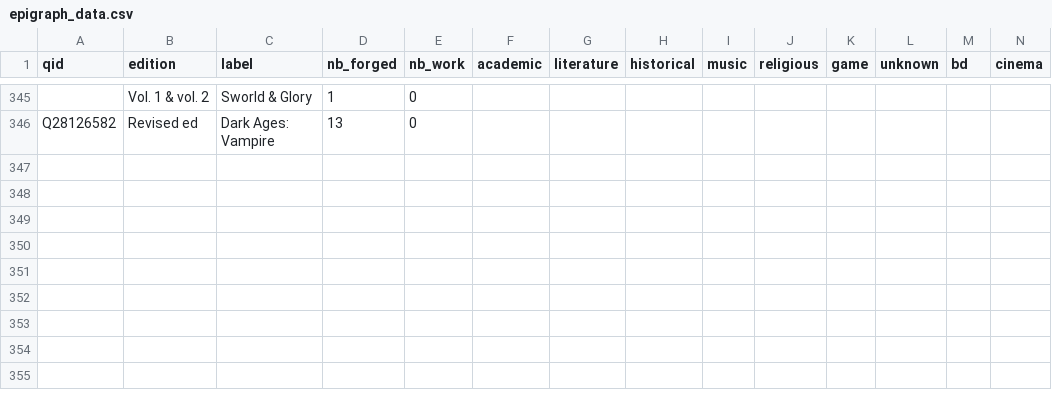
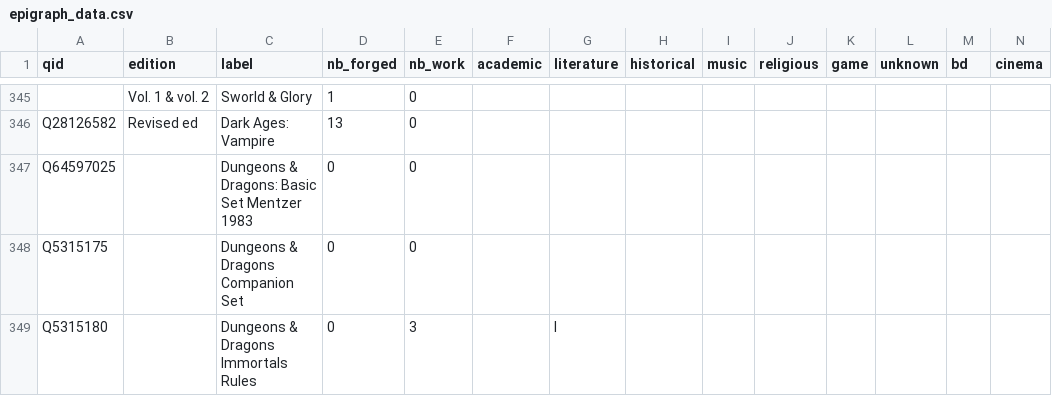
Before and after one commit to pmartinolli/OtSoCG, a CSV file: data/epigraph_data.csv, drawn as a sheet; only a part is shown, gaps mark what is left out; rows hold the shown columns only; the diff names each change by its address in the sheet, - before the commit and + after, or states it on an @@ line.

```diff
--- a/data/epigraph_data.csv
+++ b/data/epigraph_data.csv
+row 347: Q64597025 |  | Dungeons & Dragons: Basic Set Mentzer 1983 | 0 | 0
+row 348: Q5315175 |  | Dungeons & Dragons Companion Set | 0 | 0
+row 349: Q5315180 |  | Dungeons & Dragons Immortals Rules | 0 | 3 |  | l
```
Also changed, not shown: data/ceasendesist_data.csv, 1 other file.
